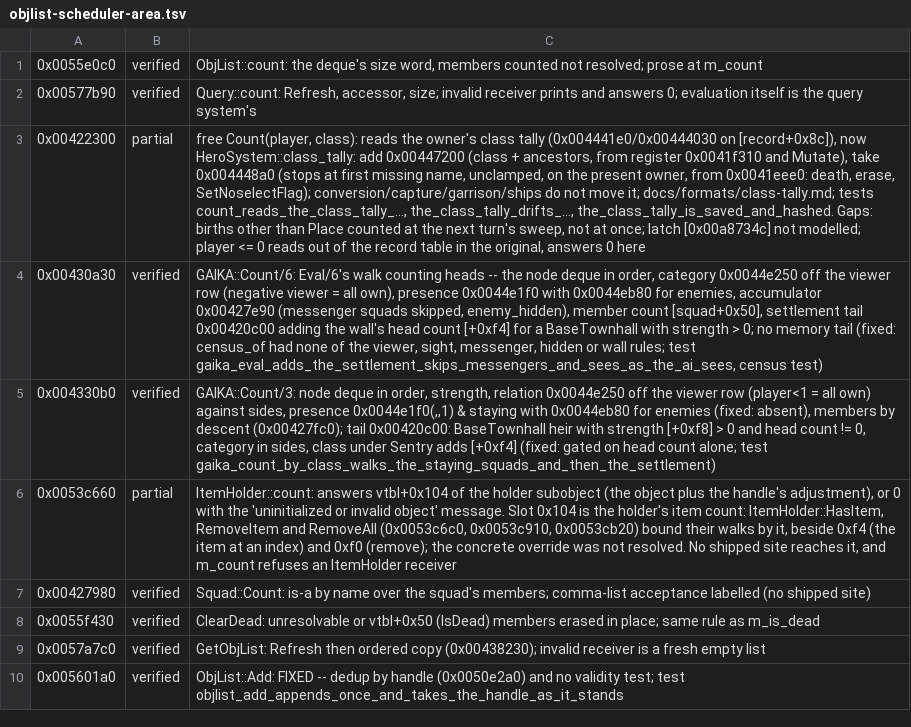
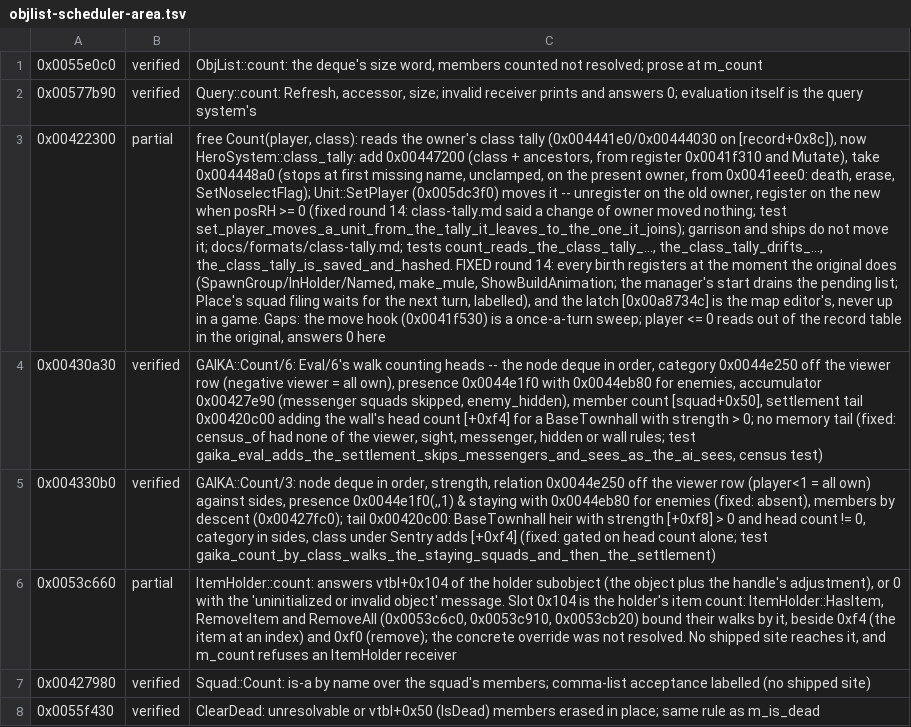
Before and after one commit to alesdi/imperivm-reforged, a TSV file: docs/audit/status/objlist-scheduler-area.tsv, drawn as a sheet; only a part is shown; the shorter side is filled out with more unchanged rows; the diff names each change by its address in the sheet, - before the commit and + after, or states it on an @@ line.

```diff
--- a/docs/audit/status/objlist-scheduler-area.tsv
+++ b/docs/audit/status/objlist-scheduler-area.tsv
-C3: …erase, SetNoselectFlag); conversion/capture/garrison/ships do not move it; docs/formats/class-tally.md; tests count_reads_the_class_tally_..., the_class_tally_drifts_..., the_class_tally_is_saved_and_hashed. Gaps: births other than Place counted at the next turn's sweep, not at once; latch [0x00a8734c] not modelled; player <=…
+C3: …erase, SetNoselectFlag); Unit::SetPlayer (0x005dc3f0) moves it -- unregister on the old owner, register on the new when posRH >= 0 (fixed round 14: class-tally.md said a change of owner moved nothing; test set_player_moves_a_unit_from_the_tally_it_leaves_to_the_one_it_joins); garrison and ships do not move it; docs/formats/class-tally.md; tests count_reads_the_class_tally_..., the_class_tally_drifts_..., the_class_tally_is_saved_and_hashed. FIXED round 14: every birth registers at the moment the original does (SpawnGroup/InHolder/Named, make_mule, ShowBuildAnimation; the manager's start drains the pending list; Place's squad filing waits for the next turn, labelled), and the latch [0x00a8734c] is the map editor's, never up in a game. Gaps: the move hook (0x0041f530) is a once-a-turn sweep; player <=…
```
Also changed, not shown: docs/audit/status/economy-1.tsv, docs/audit/status/world_host-1.tsv.
